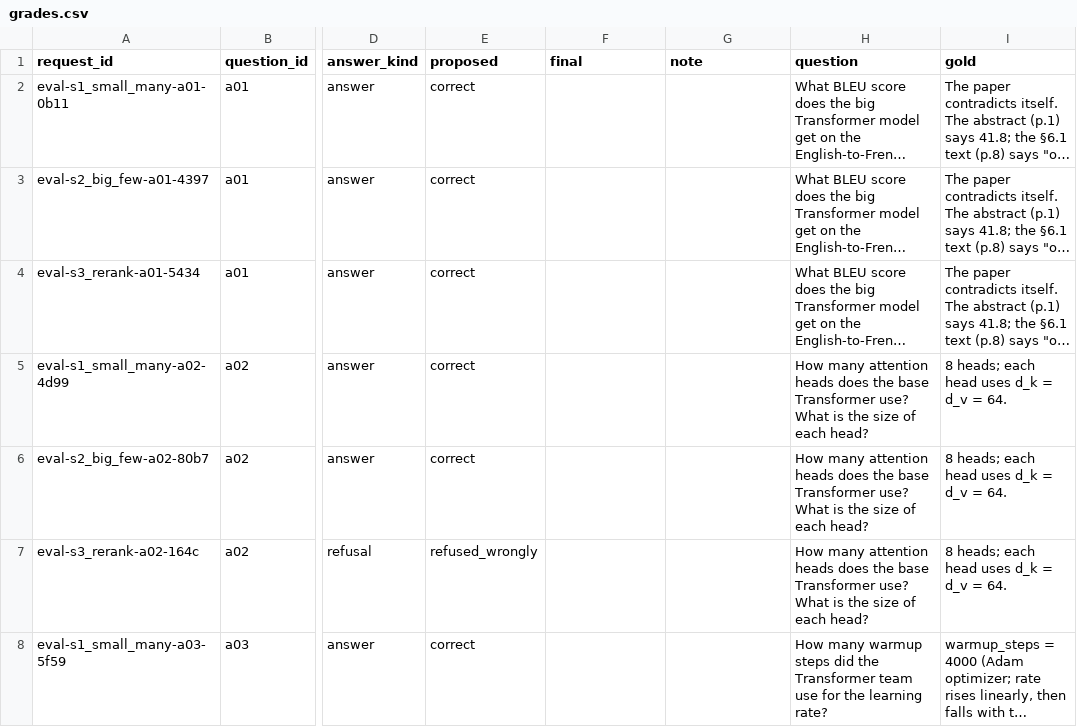
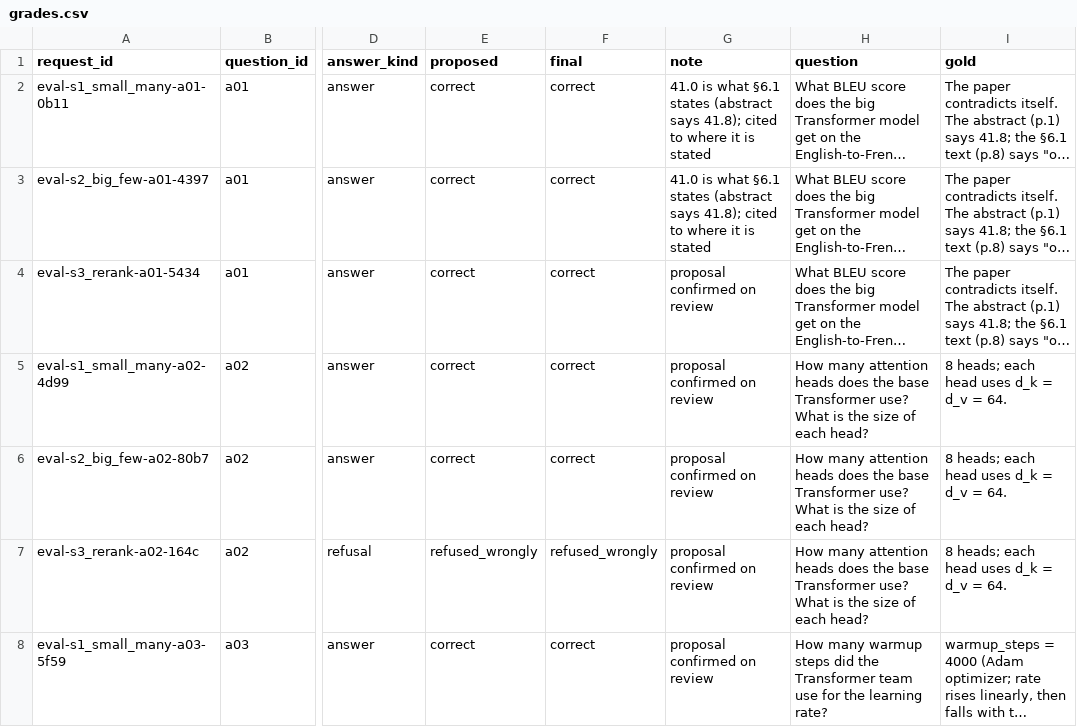
Before and after one commit to navyansh007/relay-rate-limited-rag, a CSV file: eval/grades.csv, drawn as a sheet; only a part is shown, gaps mark what is left out; long unchanged cells end in …; the diff covers the shown part only; the diff names each change by its address in the sheet, - before the commit and + after, or states it on an @@ line.

Commit message:
feat: record reviewed final grades with a note for every override

```diff
--- a/eval/grades.csv
+++ b/eval/grades.csv
-F2:F6 (final): (empty)
+F2:F6 (final): correct
-G2:G3 (note): (empty)
+G2:G3 (note): 41.0 is what §6.1 states (abstract says 41.8); cited to where it is stated
-G4:G8 (note): (empty)
+G4:G8 (note): proposal confirmed on review
-F7 (final): (empty)
+F7 (final): refused_wrongly
-F8 (final): (empty)
+F8 (final): correct
```
Also changed, not shown: 106 edited cells elsewhere in this file.
